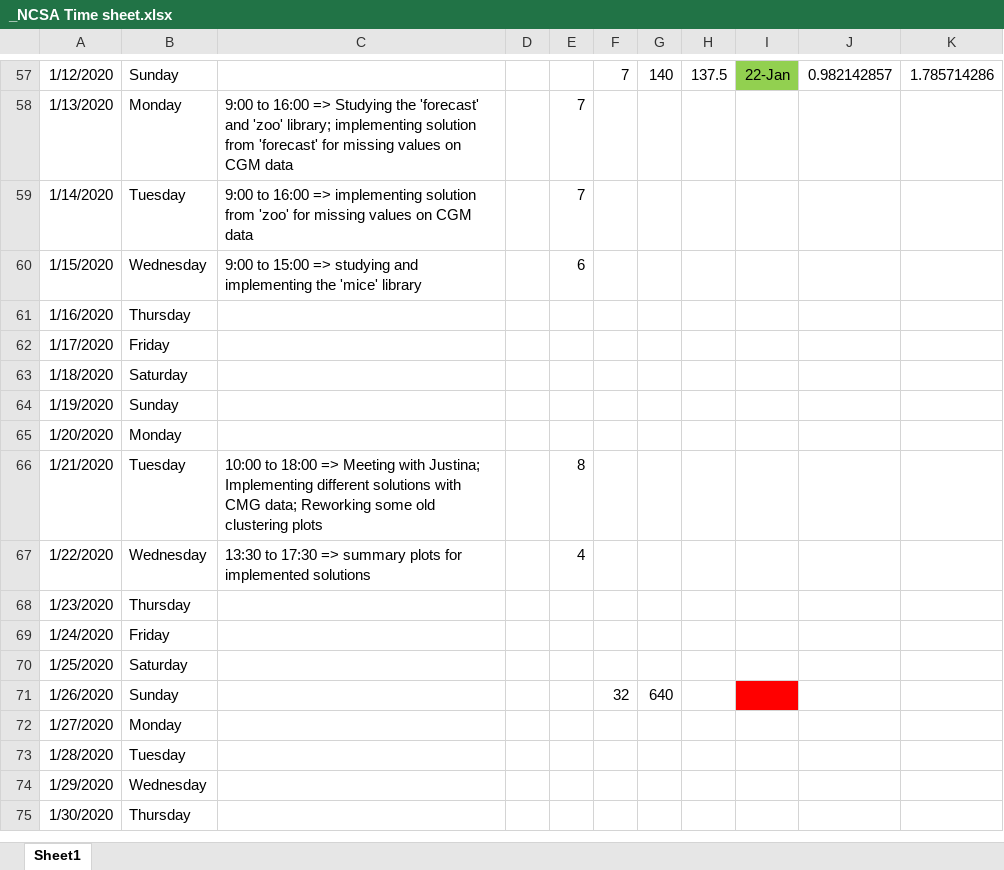
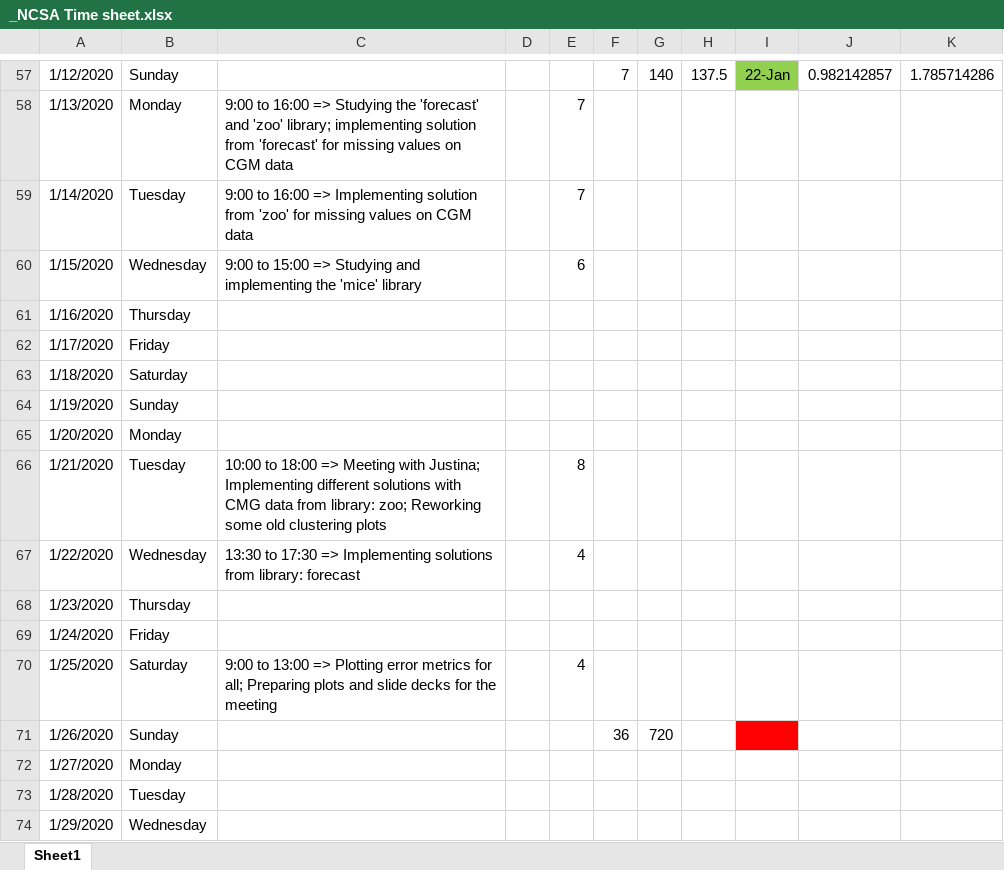
Before and after one commit to snehG0205/NCSA_genomics, an Excel workbook: _NCSA Time sheet.xlsx, sheet Sheet1, drawn as a sheet; only a part is shown, gaps mark what is left out; the shorter side is filled out with more unchanged rows; values as stored, in another font and other column widths than the file's, no borders; the diff names each change by its address in the sheet, - before the commit and + after, or states it on an @@ line.

Commit message:
Graphs made, slides prepared

```diff
--- a/_NCSA Time sheet.xlsx (sheet Sheet1)
+++ b/_NCSA Time sheet.xlsx (sheet Sheet1)
-C59: …16:00 => implementing solution from…
+C59: …16:00 => Implementing solution from…
-C60: …15:00 => studying and implementing…
+C60: …15:00 => Studying and implementing…
-C66: …with CMG data; Reworking some…
+C66: …with CMG data from library: zoo; Reworking some…
-C67: …17:30 => summary plots for implemented solutions
+C67: …17:30 => Implementing solutions from library: forecast
-C70: (empty)
+C70: 9:00 to 13:00 => Plotting error metrics for all; Preparing plots and slide decks for the meeting
-E70: (empty)
+E70: 4
-F71: 32
+F71: 36
-G71: 640
+G71: 720
```
Also changed, not shown: 7 other files.
